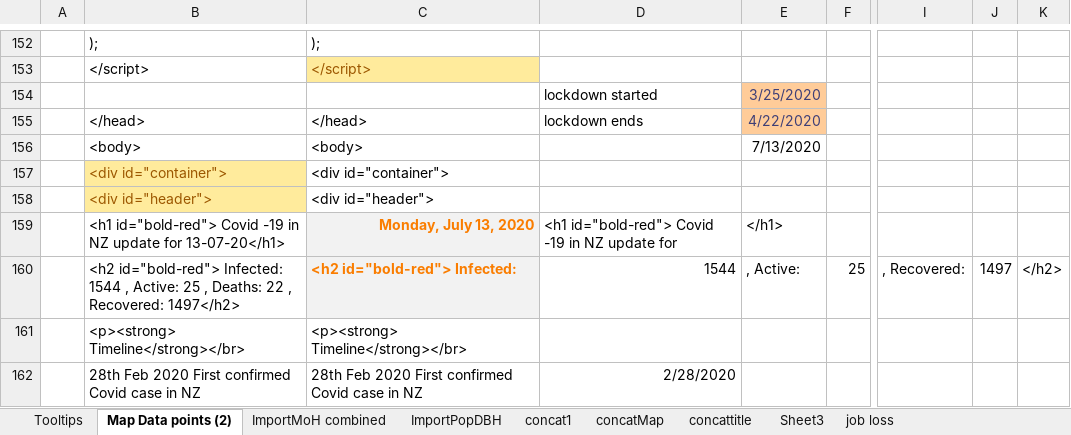
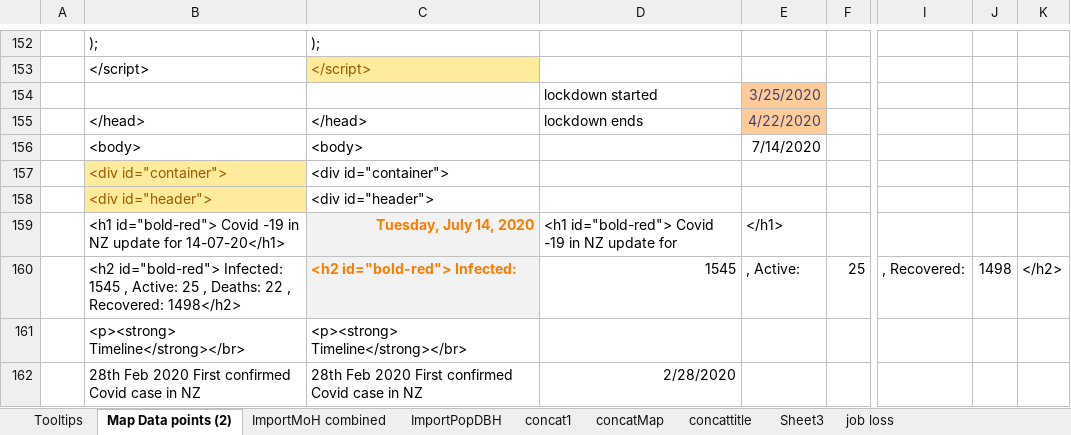
Before and after one commit to drakemax/TestGraphPage, an Excel workbook: NZMoH20200503.xlsx, sheet Map Data points (2), drawn as a sheet; only a part is shown, gaps mark what is left out; values as stored, in another font and other column widths than the file's, no borders; the diff covers the shown part only; the diff names each change by its address in the sheet, - before the commit and + after, or states it on an @@ line.

```diff
--- a/NZMoH20200503.xlsx (sheet Map Data points (2))
+++ b/NZMoH20200503.xlsx (sheet Map Data points (2))
-E156: 7/13/2020
+E156: 7/14/2020
-B159: …update for 13-07-20</h1>
+B159: …update for 14-07-20</h1>
-C159: Monday, July 13, 2020
+C159: Tuesday, July 14, 2020
-B160: …id="bold-red"> Infected: 1544 , Active: 25 , Deaths: 22 , Recovered: 1497</h2>
+B160: …id="bold-red"> Infected: 1545 , Active: 25 , Deaths: 22 , Recovered: 1498</h2>
-D160: 1544
+D160: 1545
-J160: 1497
+J160: 1498
```
Also changed, not shown: 23 edited cells elsewhere in this sheet, sheet ImportMoH combined, 1 other file.
